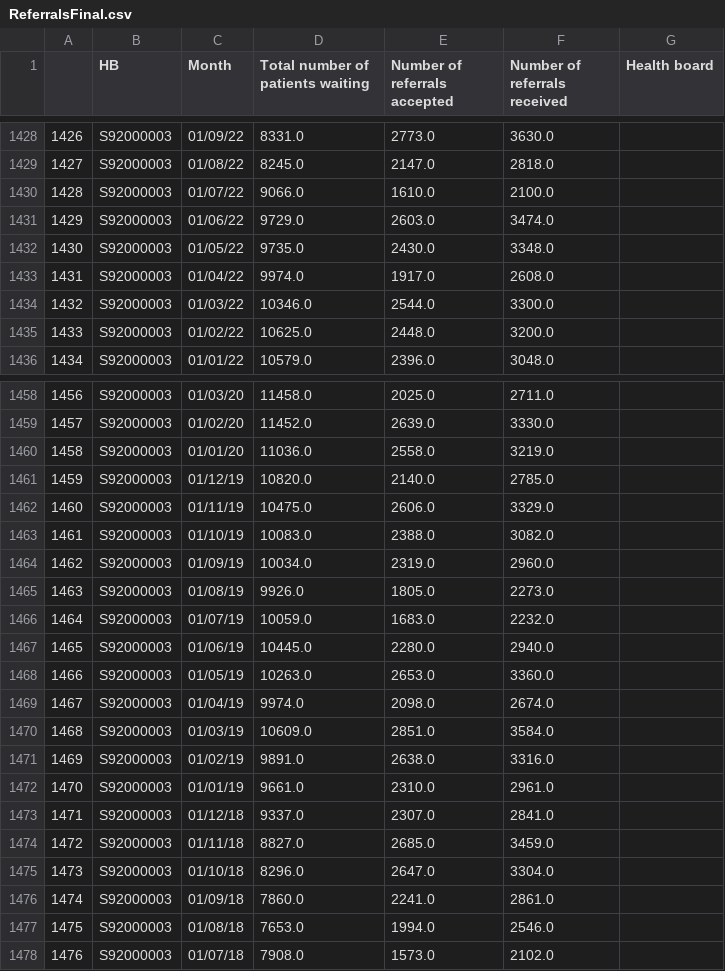
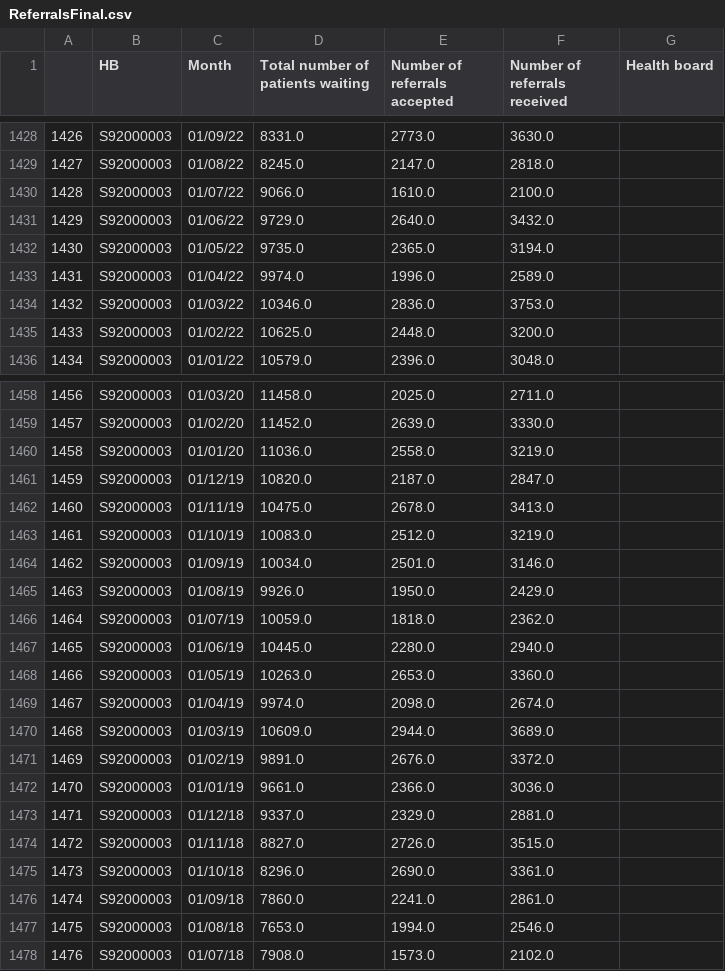
Before and after one commit to DCTdatateam/Waiting-times-trackers, a CSV file: data/ReferralsFinal.csv, drawn as a sheet; only a part is shown, gaps mark what is left out; the diff covers the shown part only.

```diff
--- a/data/ReferralsFinal.csv
+++ b/data/ReferralsFinal.csv
@@ -1430,6 +1430,6 @@
 1428,S92000003,01/07/22,9066.0,1610.0,2100.0,
-1429,S92000003,01/06/22,9729.0,2603.0,3474.0,
-1430,S92000003,01/05/22,9735.0,2430.0,3348.0,
-1431,S92000003,01/04/22,9974.0,1917.0,2608.0,
-1432,S92000003,01/03/22,10346.0,2544.0,3300.0,
+1429,S92000003,01/06/22,9729.0,2640.0,3432.0,
+1430,S92000003,01/05/22,9735.0,2365.0,3194.0,
+1431,S92000003,01/04/22,9974.0,1996.0,2589.0,
+1432,S92000003,01/03/22,10346.0,2836.0,3753.0,
 1433,S92000003,01/02/22,10625.0,2448.0,3200.0,
@@ -1460,8 +1460,8 @@
 1458,S92000003,01/01/20,11036.0,2558.0,3219.0,
-1459,S92000003,01/12/19,10820.0,2140.0,2785.0,
-1460,S92000003,01/11/19,10475.0,2606.0,3329.0,
-1461,S92000003,01/10/19,10083.0,2388.0,3082.0,
-1462,S92000003,01/09/19,10034.0,2319.0,2960.0,
-1463,S92000003,01/08/19,9926.0,1805.0,2273.0,
-1464,S92000003,01/07/19,10059.0,1683.0,2232.0,
+1459,S92000003,01/12/19,10820.0,2187.0,2847.0,
+1460,S92000003,01/11/19,10475.0,2678.0,3413.0,
+1461,S92000003,01/10/19,10083.0,2512.0,3219.0,
+1462,S92000003,01/09/19,10034.0,2501.0,3146.0,
+1463,S92000003,01/08/19,9926.0,1950.0,2429.0,
+1464,S92000003,01/07/19,10059.0,1818.0,2362.0,
 1465,S92000003,01/06/19,10445.0,2280.0,2940.0,
@@ -1469,8 +1469,8 @@
 1467,S92000003,01/04/19,9974.0,2098.0,2674.0,
-1468,S92000003,01/03/19,10609.0,2851.0,3584.0,
-1469,S92000003,01/02/19,9891.0,2638.0,3316.0,
-1470,S92000003,01/01/19,9661.0,2310.0,2961.0,
-1471,S92000003,01/12/18,9337.0,2307.0,2841.0,
-1472,S92000003,01/11/18,8827.0,2685.0,3459.0,
-1473,S92000003,01/10/18,8296.0,2647.0,3304.0,
+1468,S92000003,01/03/19,10609.0,2944.0,3689.0,
+1469,S92000003,01/02/19,9891.0,2676.0,3372.0,
+1470,S92000003,01/01/19,9661.0,2366.0,3036.0,
+1471,S92000003,01/12/18,9337.0,2329.0,2881.0,
+1472,S92000003,01/11/18,8827.0,2726.0,3515.0,
+1473,S92000003,01/10/18,8296.0,2690.0,3361.0,
 1474,S92000003,01/09/18,7860.0,2241.0,2861.0,
```
Also changed, not shown: 34 edited cells elsewhere in this file.
